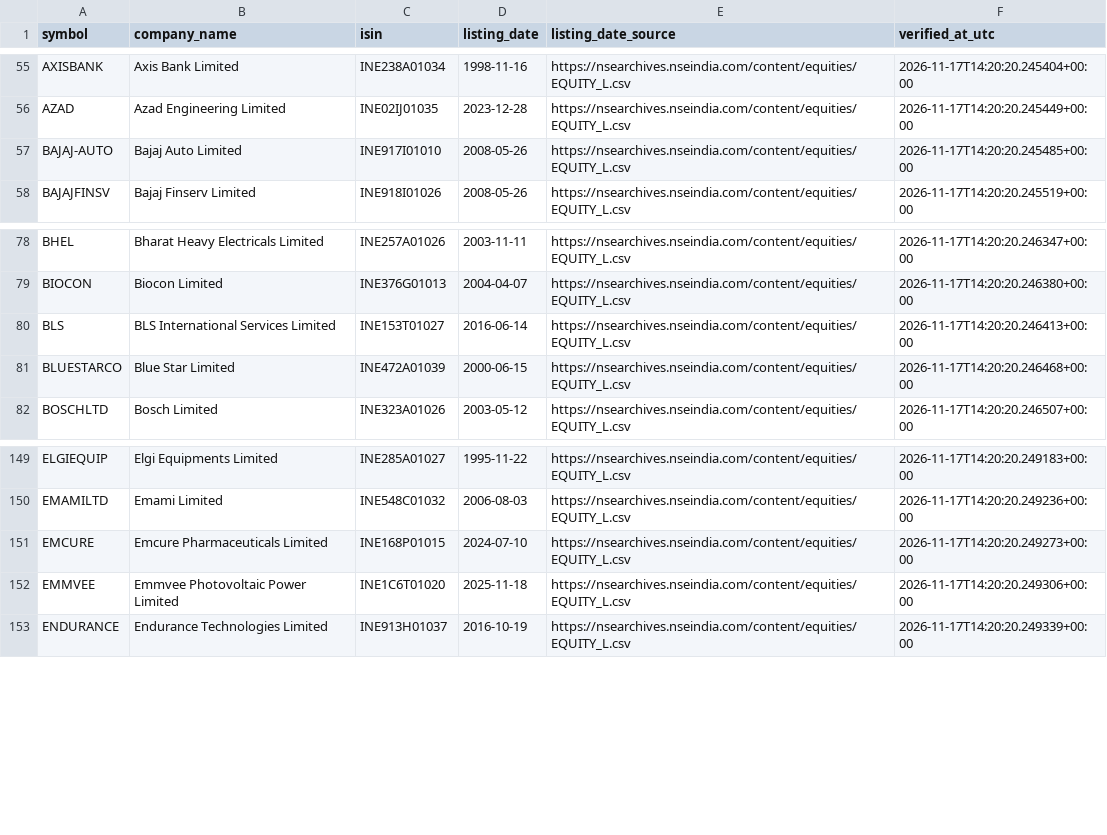
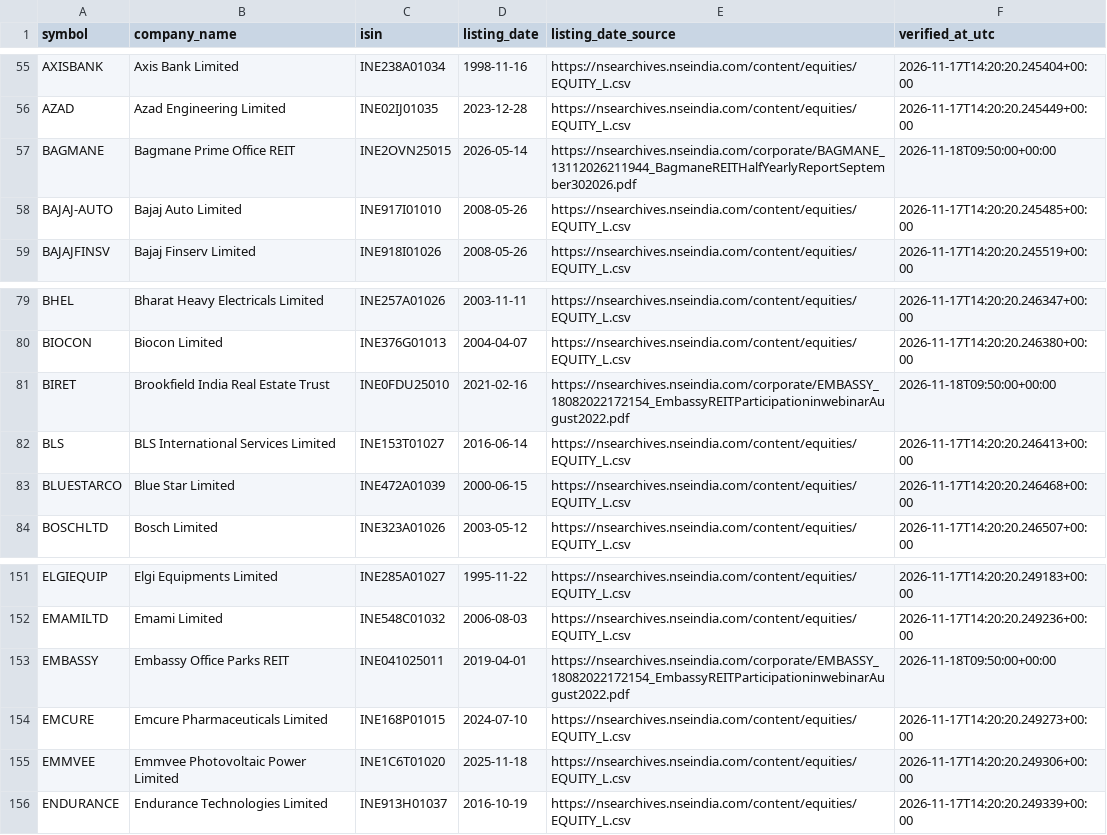
Before and after one commit to vishwasgarg5/stock-picker, a CSV file: data/nse_listing_master.csv, drawn as a sheet; only a part is shown, gaps mark what is left out.

Commit message:
Add official NSE listing dates for REIT universe symbols

```diff
--- a/data/nse_listing_master.csv
+++ b/data/nse_listing_master.csv
@@ -56,2 +56,3 @@ AXISBANK,Axis Bank Limited,INE238A01034,1998-11-16,https://nsearchives.nseindia.
 AZAD,Azad Engineering Limited,INE02IJ01035,2023-12-28,https://nsearchives.nseindia.com/content/equities/EQUITY_L.csv,2026-11-17T14:20:20.245449+00:00
+BAGMANE,Bagmane Prime Office REIT,INE2OVN25015,2026-05-14,https://nsearchives.nseindia.com/corporate/BAGMANE_13112026211944_BagmaneREITHalfYearlyReportSeptember302026.pdf,2026-11-18T09:50:00+00:00
 BAJAJ-AUTO,Bajaj Auto Limited,INE917I01010,2008-05-26,https://nsearchives.nseindia.com/content/equities/EQUITY_L.csv,2026-11-17T14:20:20.245485+00:00
@@ -79,2 +80,3 @@ BHEL,Bharat Heavy Electricals Limited,INE257A01026,2003-11-11,https://nsearchive
 BIOCON,Biocon Limited,INE376G01013,2004-04-07,https://nsearchives.nseindia.com/content/equities/EQUITY_L.csv,2026-11-17T14:20:20.246380+00:00
+BIRET,Brookfield India Real Estate Trust,INE0FDU25010,2021-02-16,https://nsearchives.nseindia.com/corporate/EMBASSY_18082022172154_EmbassyREITParticipationinwebinarAugust2022.pdf,2026-11-18T09:50:00+00:00
 BLS,BLS International Services Limited,INE153T01027,2016-06-14,https://nsearchives.nseindia.com/content/equities/EQUITY_L.csv,2026-11-17T14:20:20.246413+00:00
@@ -150,2 +152,3 @@ ELGIEQUIP,Elgi Equipments Limited,INE285A01027,1995-11-22,https://nsearchives.ns
 EMAMILTD,Emami Limited,INE548C01032,2006-08-03,https://nsearchives.nseindia.com/content/equities/EQUITY_L.csv,2026-11-17T14:20:20.249236+00:00
+EMBASSY,Embassy Office Parks REIT,INE041025011,2019-04-01,https://nsearchives.nseindia.com/corporate/EMBASSY_18082022172154_EmbassyREITParticipationinwebinarAugust2022.pdf,2026-11-18T09:50:00+00:00
 EMCURE,Emcure Pharmaceuticals Limited,INE168P01015,2024-07-10,https://nsearchives.nseindia.com/content/equities/EQUITY_L.csv,2026-11-17T14:20:20.249273+00:00
```
